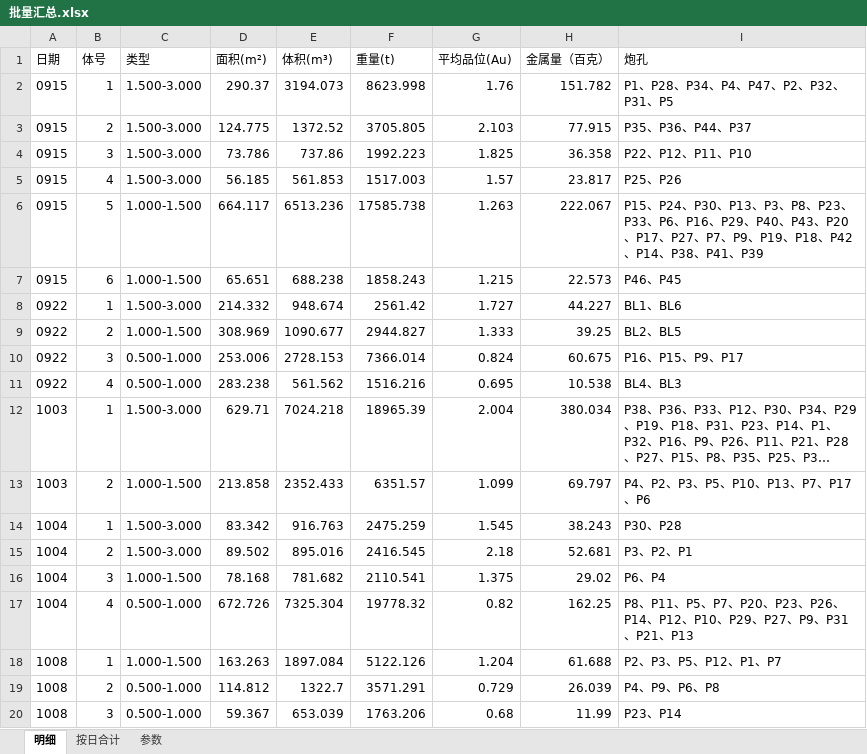
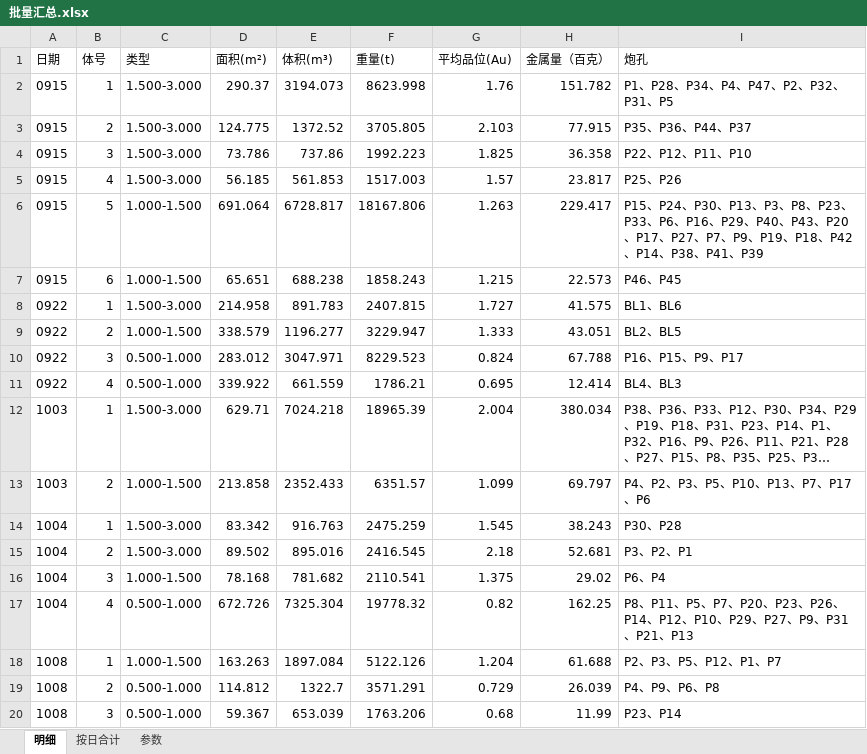
Before and after one commit to bit479/auto-second-mining, an Excel workbook: 北部山头3940平台2026/7、单日数据/_批量汇总/批量汇总.xlsx, sheet 明细, drawn as a sheet; long unchanged cells end in …; values as stored, in another font and other column widths than the file's, no borders; the diff names each change by its address in the sheet, - before the commit and + after, or states it on an @@ line.

```diff
--- a/北部山头3940平台2026/7、单日数据/_批量汇总/批量汇总.xlsx (sheet 明细)
+++ b/北部山头3940平台2026/7、单日数据/_批量汇总/批量汇总.xlsx (sheet 明细)
-D6 (面积(m²)): 664.117
+D6 (面积(m²)): 691.064
-E6 (体积(m³)): 6513.236
+E6 (体积(m³)): 6728.817
-F6 (重量(t)): 17585.738
+F6 (重量(t)): 18167.806
-H6 (金属量（百克）): 222.067
+H6 (金属量（百克）): 229.417
-D8 (面积(m²)): 214.332
+D8 (面积(m²)): 214.958
-E8 (体积(m³)): 948.674
+E8 (体积(m³)): 891.783
-F8 (重量(t)): 2561.42
+F8 (重量(t)): 2407.815
-H8 (金属量（百克）): 44.227
+H8 (金属量（百克）): 41.575
-D9 (面积(m²)): 308.969
+D9 (面积(m²)): 338.579
-E9 (体积(m³)): 1090.677
+E9 (体积(m³)): 1196.277
-F9 (重量(t)): 2944.827
+F9 (重量(t)): 3229.947
-H9 (金属量（百克）): 39.25
+H9 (金属量（百克）): 43.051
-D10 (面积(m²)): 253.006
+D10 (面积(m²)): 283.012
-E10 (体积(m³)): 2728.153
+E10 (体积(m³)): 3047.971
-F10 (重量(t)): 7366.014
+F10 (重量(t)): 8229.523
-H10 (金属量（百克）): 60.675
+H10 (金属量（百克）): 67.788
-D11 (面积(m²)): 283.238
+D11 (面积(m²)): 339.922
-E11 (体积(m³)): 561.562
+E11 (体积(m³)): 661.559
-F11 (重量(t)): 1516.216
+F11 (重量(t)): 1786.21
-H11 (金属量（百克）): 10.538
+H11 (金属量（百克）): 12.414
```
Also changed, not shown: sheet 按日合计, sheet 参数, 10 other files.
